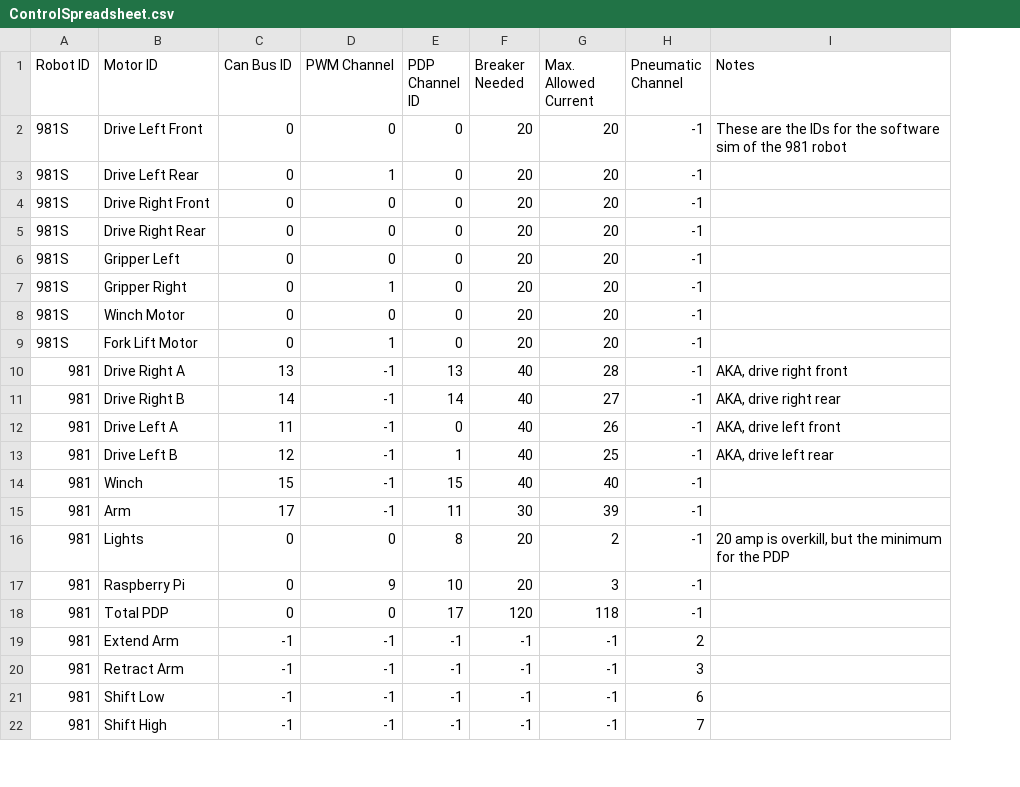
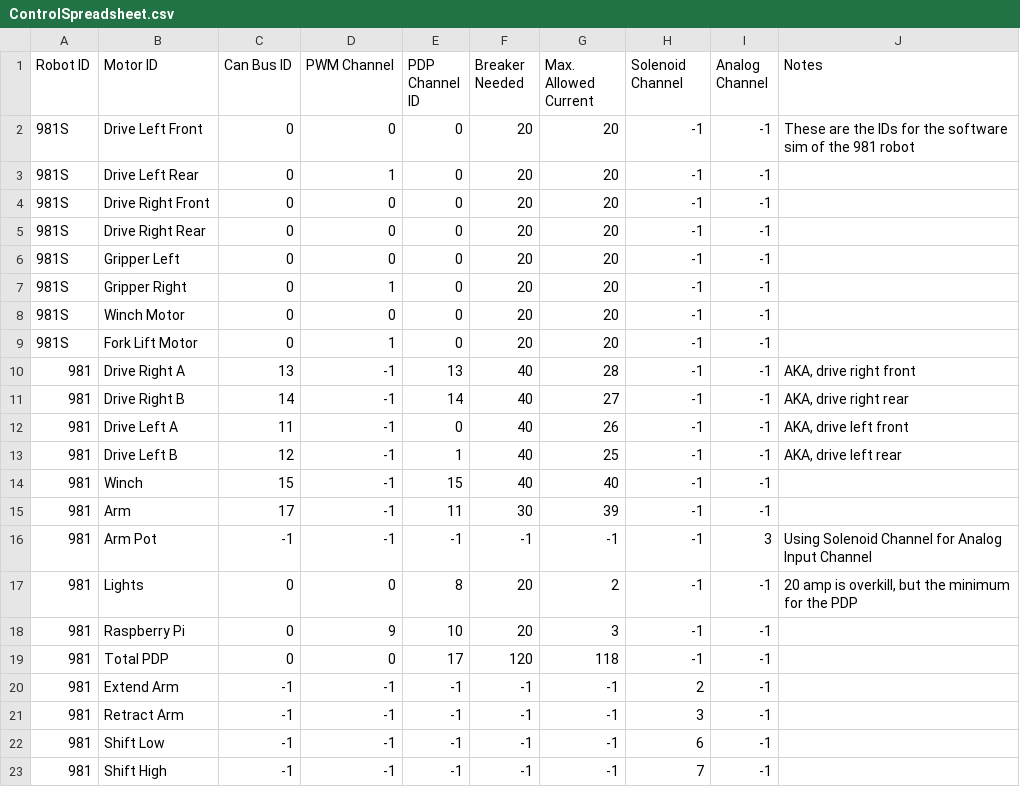
Before and after one commit to SnoBotics981/981LabViewComponents, a CSV file: ControlSpreadsheet.csv, drawn as a sheet; only a part is shown; the diff names each change by its address in the sheet, - before the commit and + after, or states it on an @@ line.

Commit message:
Ready for testing - NO PID control yet

```diff
--- a/ControlSpreadsheet.csv
+++ b/ControlSpreadsheet.csv
+column I (Analog Channel), rows 2-15: all -1; rows 17-23: all -1
-H1: Pneumatic Channel
+H1: Solenoid Channel
+row 16: 981 | Arm Pot | -1 | -1 | -1 | -1 | -1 | -1 | 3 | Using Solenoid Channel for Analog Input Channel
```
Also changed, not shown: 13 other files.
